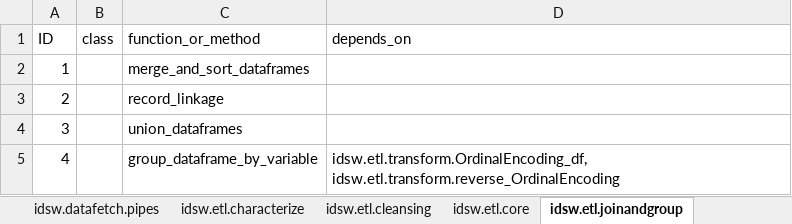
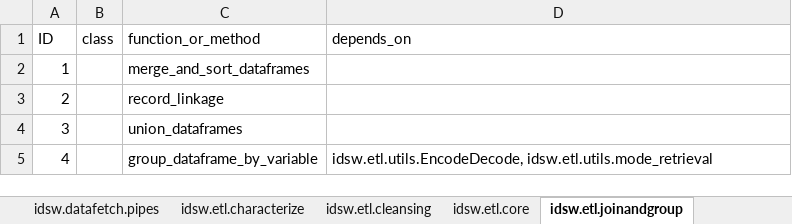
Before and after one commit to marcosoares-92/IndustrialDataScience_ETL_Workflow, an Excel workbook: idsw/classes_and_functions.xlsx, sheet idsw.etl.joinandgroup, drawn as a sheet; values as stored, in another font and other column widths than the file's, no borders; the diff names each change by its address in the sheet, - before the commit and + after, or states it on an @@ line.

```diff
--- a/idsw/classes_and_functions.xlsx (sheet idsw.etl.joinandgroup)
+++ b/idsw/classes_and_functions.xlsx (sheet idsw.etl.joinandgroup)
-D5 (depends_on): idsw.etl.transform.OrdinalEncoding_df, idsw.etl.transform.reverse_OrdinalEncoding
+D5 (depends_on): idsw.etl.utils.EncodeDecode, idsw.etl.utils.mode_retrieval
```
Also changed, not shown: sheet idsw.datafetch.core, sheet idsw.etl.characterize, sheet idsw.datafetch.pipes, sheet idsw.etl.timestamps, sheet idsw.etl.core, other sheet tabs, 23 other files.
